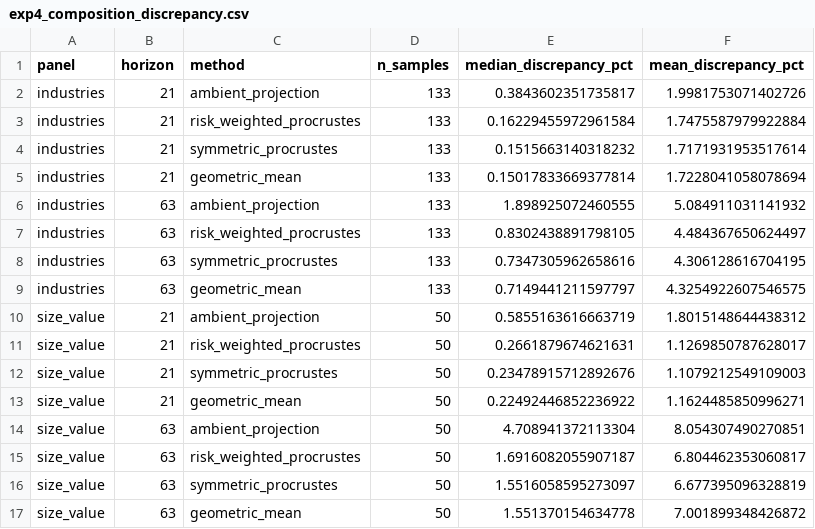
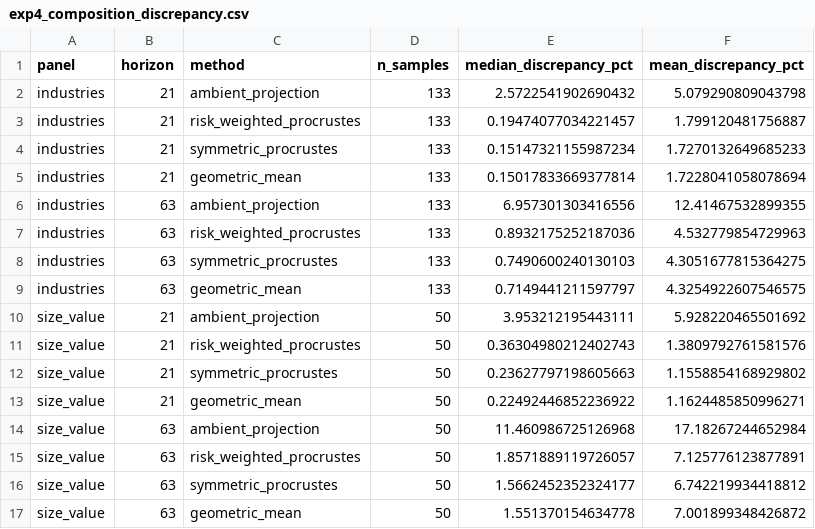
Before and after one commit to QuantCodeAutomata/a-second-order-transport-scheme-for-dynamic-portfolio-subspaces-under-a-varyi-20261117-090312-766703, a CSV file: results/exp4_composition_discrepancy.csv, drawn as a sheet.

Commit message:
Fix exp4 composition discrepancy to use a shared geometric-mean composed reference across all transport rules (Sec. 4.7), update RESULTS.md verdicts

```diff
--- a/results/exp4_composition_discrepancy.csv
+++ b/results/exp4_composition_discrepancy.csv
@@ -1,17 +1,17 @@
 panel,horizon,method,n_samples,median_discrepancy_pct,mean_discrepancy_pct
-industries,21,ambient_projection,133,0.3843602351735817,1.9981753071402726
-industries,21,risk_weighted_procrustes,133,0.16229455972961584,1.7475587979922884
-industries,21,symmetric_procrustes,133,0.1515663140318232,1.7171931953517614
+industries,21,ambient_projection,133,2.5722541902690432,5.079290809043798
+industries,21,risk_weighted_procrustes,133,0.19474077034221457,1.799120481756887
+industries,21,symmetric_procrustes,133,0.15147321155987234,1.7270132649685233
 industries,21,geometric_mean,133,0.15017833669377814,1.7228041058078694
-industries,63,ambient_projection,133,1.898925072460555,5.084911031141932
-industries,63,risk_weighted_procrustes,133,0.8302438891798105,4.484367650624497
-industries,63,symmetric_procrustes,133,0.7347305962658616,4.306128616704195
+industries,63,ambient_projection,133,6.957301303416556,12.41467532899355
+industries,63,risk_weighted_procrustes,133,0.8932175252187036,4.532779854729963
+industries,63,symmetric_procrustes,133,0.7490600240130103,4.3051677815364275
 industries,63,geometric_mean,133,0.7149441211597797,4.3254922607546575
-size_value,21,ambient_projection,50,0.5855163616663719,1.8015148644438312
-size_value,21,risk_weighted_procrustes,50,0.2661879674621631,1.1269850787628017
-size_value,21,symmetric_procrustes,50,0.23478915712892676,1.1079212549109003
+size_value,21,ambient_projection,50,3.953212195443111,5.928220465501692
+size_value,21,risk_weighted_procrustes,50,0.36304980212402743,1.3809792761581576
+size_value,21,symmetric_procrustes,50,0.23627797198605663,1.1558854168929802
 size_value,21,geometric_mean,50,0.22492446852236922,1.1624485850996271
-size_value,63,ambient_projection,50,4.708941372113304,8.054307490270851
-size_value,63,risk_weighted_procrustes,50,1.6916082055907187,6.804462353060817
-size_value,63,symmetric_procrustes,50,1.5516058595273097,6.677395096328819
+size_value,63,ambient_projection,50,11.460986725126968,17.18267244652984
+size_value,63,risk_weighted_procrustes,50,1.8571889119726057,7.125776123877891
+size_value,63,symmetric_procrustes,50,1.5662452352324177,6.742219934418812
 size_value,63,geometric_mean,50,1.551370154634778,7.001899348426872
```
Also changed, not shown: 3 other files.
